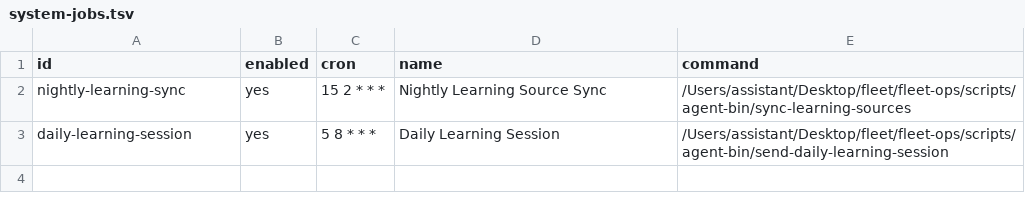
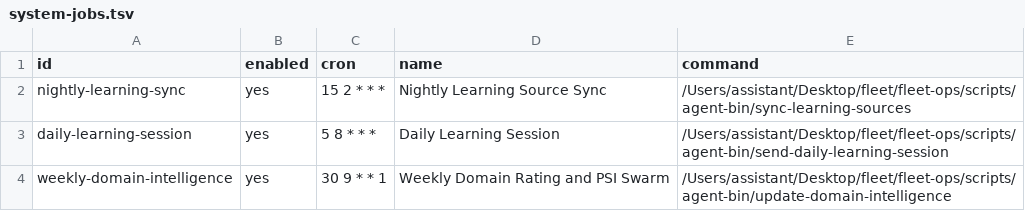
Before and after one commit to sass-maker/saas-maker, a TSV file: automation/codex-cron/system-jobs.tsv, drawn as a sheet; the diff names each change by its address in the sheet, - before the commit and + after, or states it on an @@ line.

Commit message:
feat: merge fleet visibility into overview

```diff
--- a/automation/codex-cron/system-jobs.tsv
+++ b/automation/codex-cron/system-jobs.tsv
+row 4: weekly-domain-intelligence | yes | 30 9 * * 1 | Weekly Domain Rating and PSI Swarm | /Users/assistant/Desktop/fleet/fleet-ops/scripts/agent-bin/update-domain-intelligence
```
Also changed, not shown: 11 other files.
